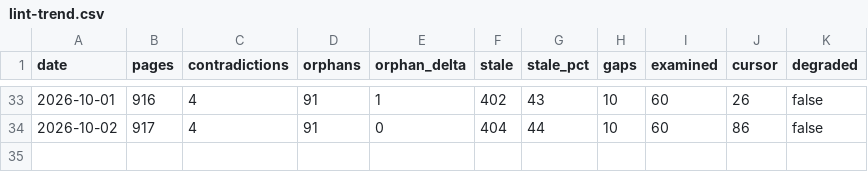
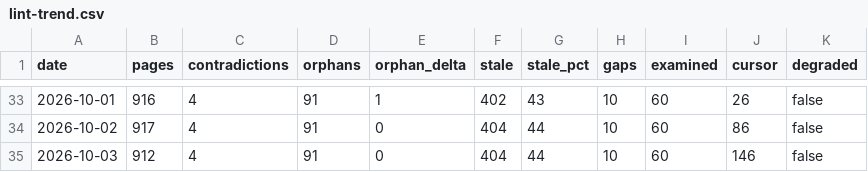
Before and after one commit to jaydubya818/Agentic-KB, a CSV file: wiki/lint-trend.csv, drawn as a sheet; only a part is shown, gaps mark what is left out; the diff names each change by its address in the sheet, - before the commit and + after, or states it on an @@ line.

Commit message:
chore(lint): trend row 2026-10-03 — orphans 91 (Δ0), stale 44%

```diff
--- a/wiki/lint-trend.csv
+++ b/wiki/lint-trend.csv
+row 35: 2026-10-03 | 912 | 4 | 91 | 0 | 404 | 44 | 10 | 60 | 146 | false
```
